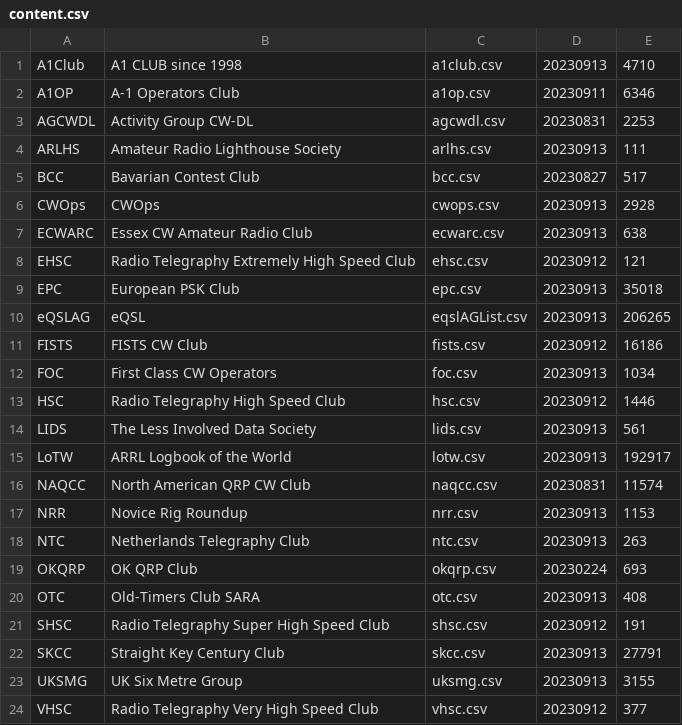
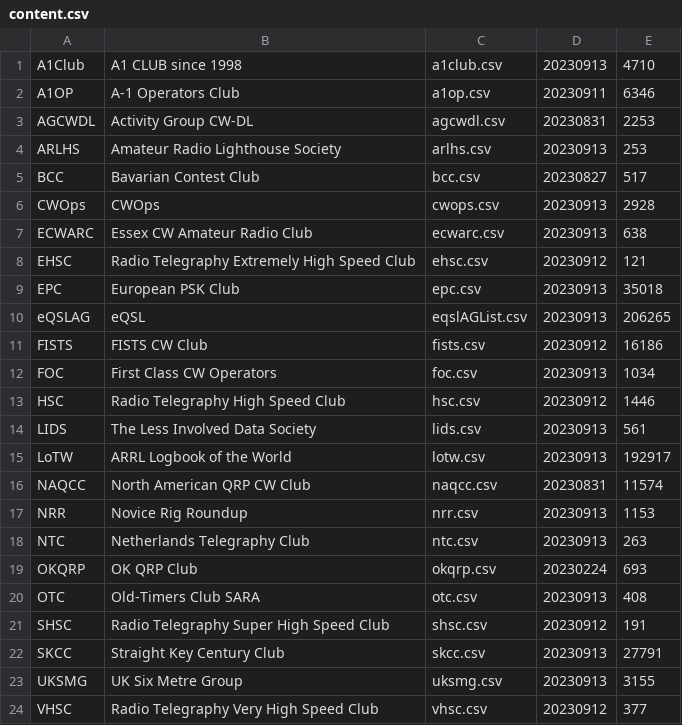
Before and after one commit to foldynl/hamradio-membeship-lists, a CSV file: lists/content.csv, drawn as a sheet.

```diff
--- a/lists/content.csv
+++ b/lists/content.csv
@@ -3,3 +3,3 @@ A1OP,A-1 Operators Club ,a1op.csv,20230911,6346
 AGCWDL,Activity Group CW-DL,agcwdl.csv,20230831,2253
-ARLHS,Amateur Radio Lighthouse Society,arlhs.csv,20230913,111
+ARLHS,Amateur Radio Lighthouse Society,arlhs.csv,20230913,253
 BCC,Bavarian Contest Club,bcc.csv,20230827,517
```
Also changed, not shown: lists/arlhs.csv.
